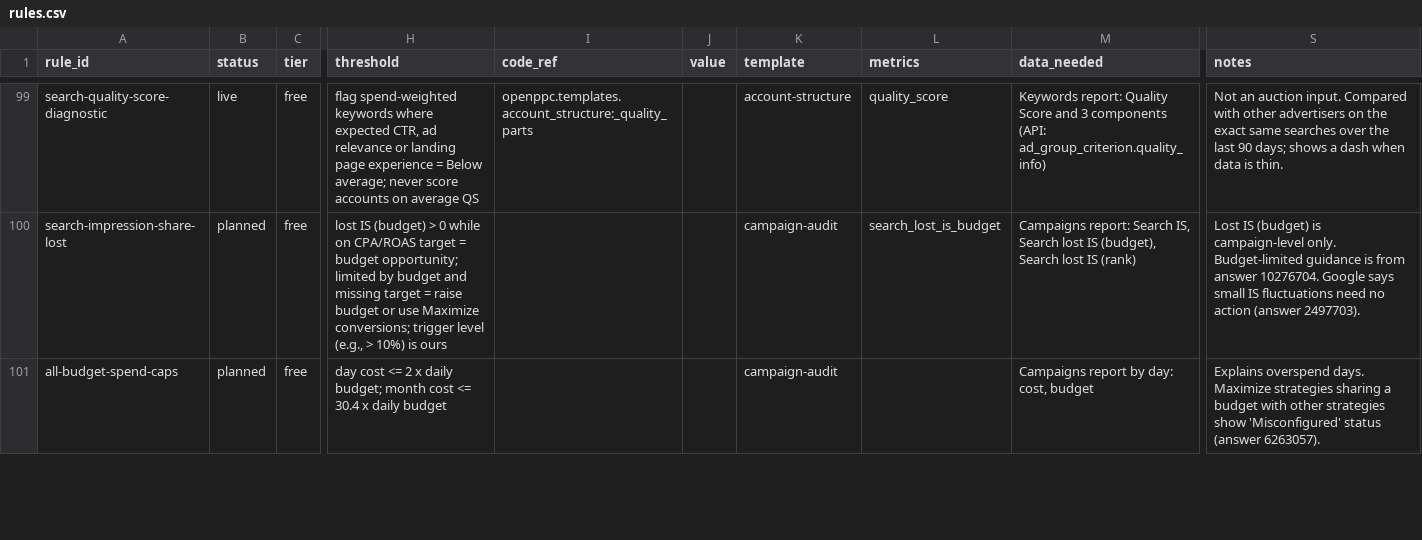
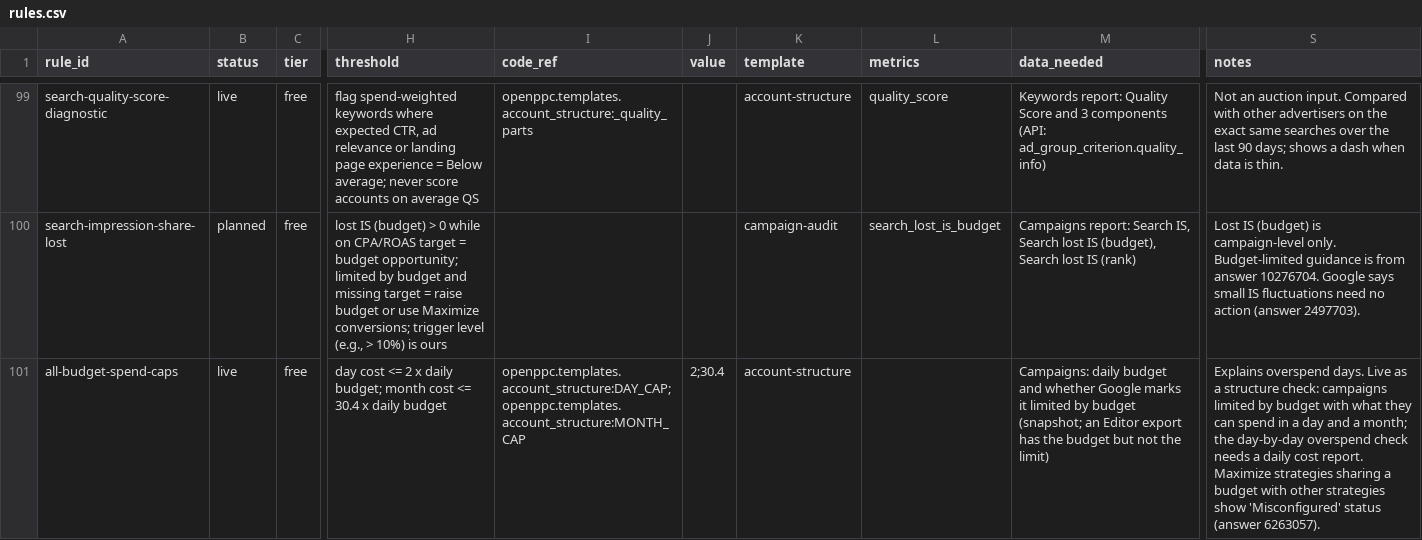
Before and after one commit to secondsteplabs/openppc, a CSV file: rulebook/rules.csv, drawn as a sheet; only a part is shown, gaps mark what is left out; the diff covers the shown part only; the diff names each change by its address in the sheet, - before the commit and + after, or states it on an @@ line.

```diff
--- a/rulebook/rules.csv
+++ b/rulebook/rules.csv
-B101 (status): planned
+B101 (status): live
-I101 (code_ref): (empty)
+I101 (code_ref): openppc.templates.account_structure:DAY_CAP;openppc.templates.account_structure:MONTH_CAP
-J101 (value): (empty)
+J101 (value): 2;30.4
-K101 (template): campaign-audit
+K101 (template): account-structure
-M101 (data_needed): Campaigns report by day: cost, budget
+M101 (data_needed): Campaigns: daily budget and whether Google marks it limited by budget (snapshot; an Editor export has the budget but not the limit)
-S101 (notes): …overspend days. Maximize strategies…
+S101 (notes): …overspend days. Live as a structure check: campaigns limited by budget with what they can spend in a day and a month; the day-by-day overspend check needs a daily cost report. Maximize strategies…
```
Also changed, not shown: 1 added row elsewhere in this file, rulebook/sources.csv, 19 other files.
